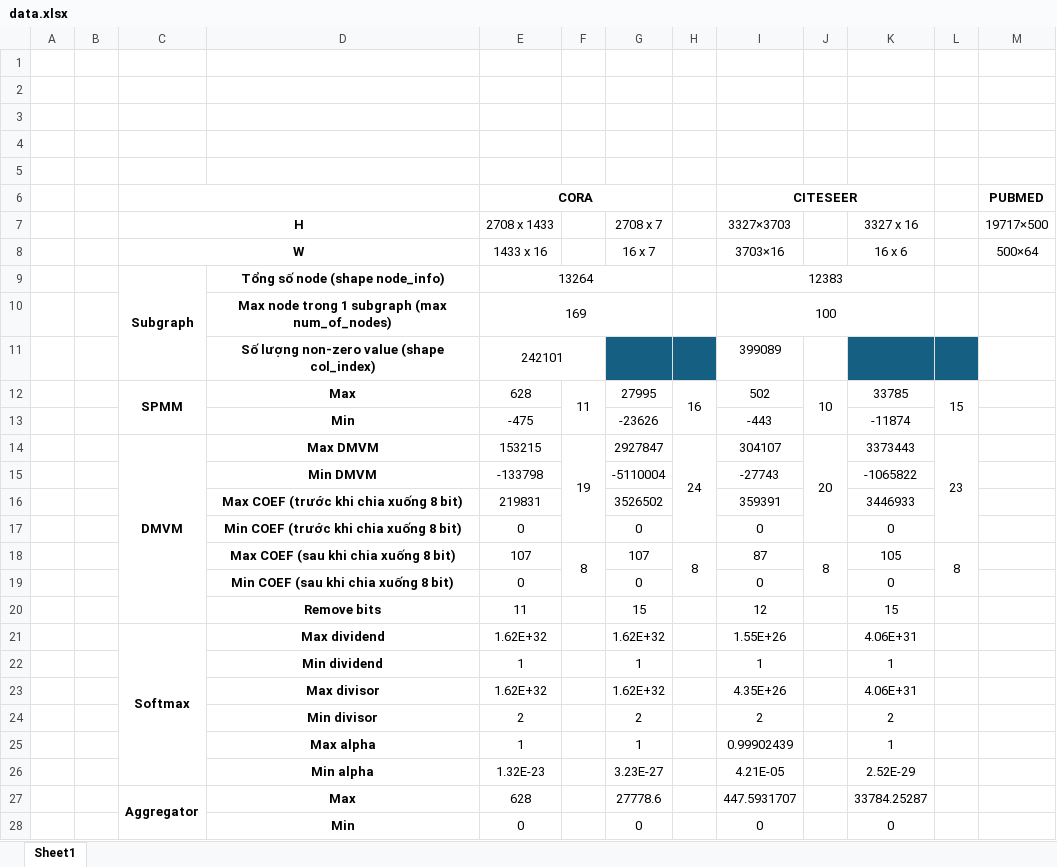
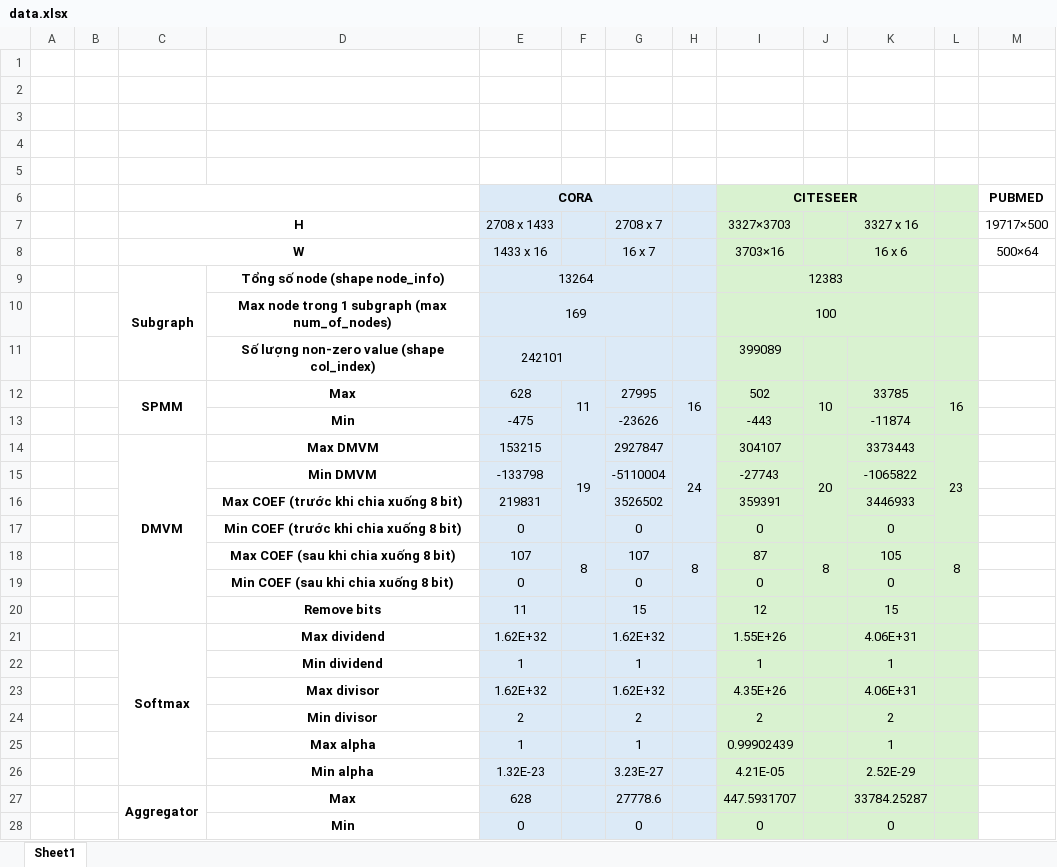
Before and after one commit to Germanyy0410/Graph-Attention-Network-FPGA, an Excel workbook: data/data.xlsx, sheet Sheet1, drawn as a sheet; values as stored, in another font and other column widths than the file's, no borders; the diff names each change by its address in the sheet, - before the commit and + after, or states it on an @@ line.

```diff
--- a/data/data.xlsx (sheet Sheet1)
+++ b/data/data.xlsx (sheet Sheet1)
-E6:H10 fill: none
+E6:H10 fill: #DCEAF7
-I6:L10 fill: none
+I6:L10 fill: #D9F2D0
-E11:F11 fill: none
+E11:F11 fill: #DCEAF7
-G11:H11 fill: #156082
+G11:H11 fill: #DCEAF7
-I11:J11 fill: none
+I11:J11 fill: #D9F2D0
-K11:L11 fill: #156082
+K11:L11 fill: #D9F2D0
-E12:H28 fill: none
+E12:H28 fill: #DCEAF7
-I12:L28 fill: none
+I12:L28 fill: #D9F2D0
-L12: 15
+L12: 16
```
Also changed, not shown: 36 other files.
